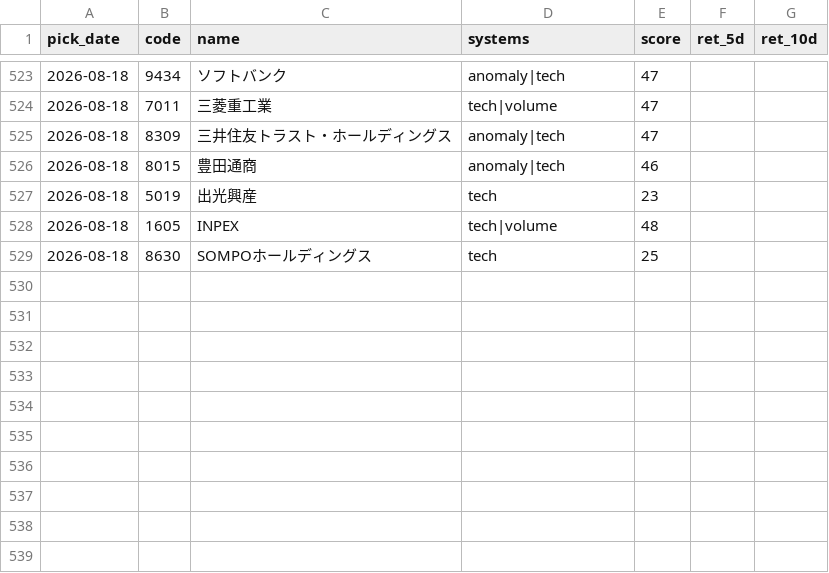
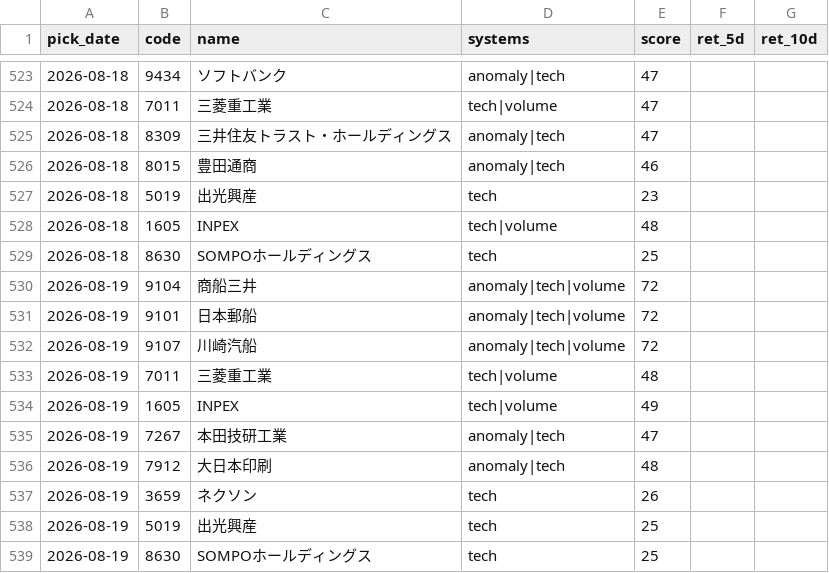
Before and after one commit to Resapan159/Kabu-app, a CSV file: history/results.csv, drawn as a sheet; only a part is shown, gaps mark what is left out; the diff names each change by its address in the sheet, - before the commit and + after, or states it on an @@ line.

```diff
--- a/history/results.csv
+++ b/history/results.csv
+row 530: 2026-08-19 | 9104 | 商船三井 | anomaly|tech|volume | 72
+row 531: 2026-08-19 | 9101 | 日本郵船 | anomaly|tech|volume | 72
+row 532: 2026-08-19 | 9107 | 川崎汽船 | anomaly|tech|volume | 72
+row 533: 2026-08-19 | 7011 | 三菱重工業 | tech|volume | 48
+row 534: 2026-08-19 | 1605 | INPEX | tech|volume | 49
+row 535: 2026-08-19 | 7267 | 本田技研工業 | anomaly|tech | 47
+row 536: 2026-08-19 | 7912 | 大日本印刷 | anomaly|tech | 48
+row 537: 2026-08-19 | 3659 | ネクソン | tech | 26
+row 538: 2026-08-19 | 5019 | 出光興産 | tech | 25
+row 539: 2026-08-19 | 8630 | SOMPOホールディングス | tech | 25
```
Also changed, not shown: history/picks.csv, 3 other files.
